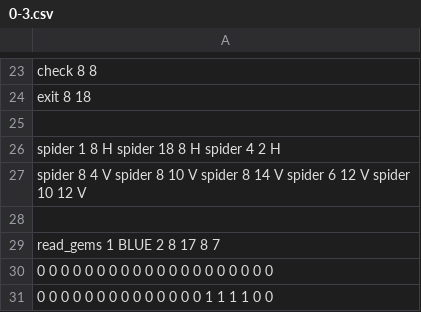
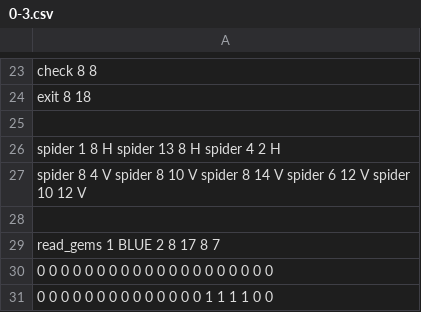
Before and after one commit to chegestar/CM, a CSV file: levels/0-3.csv, drawn as a sheet; only a part is shown, gaps mark what is left out.

```diff
--- a/levels/0-3.csv
+++ b/levels/0-3.csv
@@ -25,3 +25,3 @@ exit  8 18
 
-spider  1 8 H  spider   18 8 H  spider   4 2 H
+spider  1 8 H  spider   13 8 H  spider   4 2 H
 spider  8 4 V  spider   8 10 V  spider   8 14 V  spider 6 12 V spider 10 12 V
```
Also changed, not shown: 10 other files.
